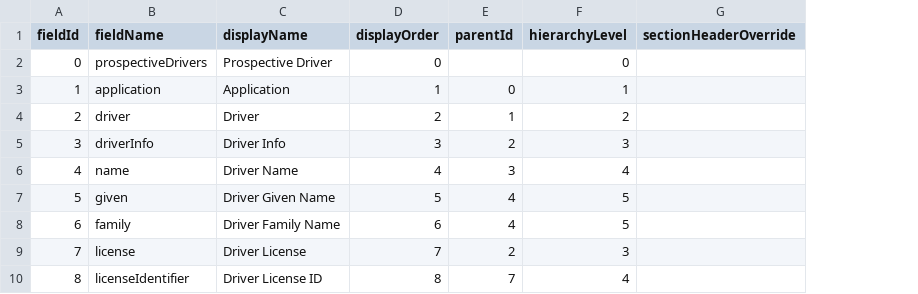
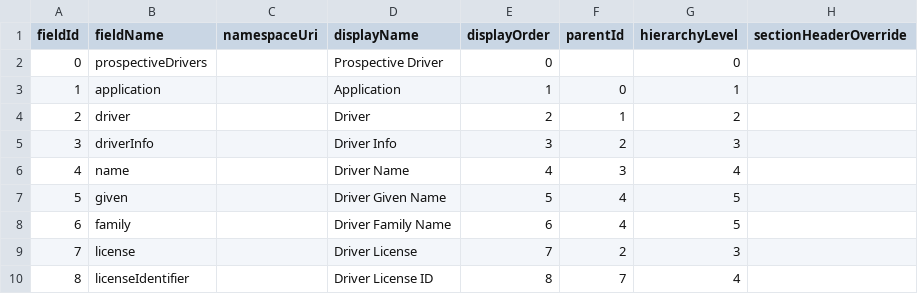
Before and after one commit to spookymvlder/xENFORCEx, a CSV file: src/main/resources/Documentation/field_property_template_driver_long.csv, drawn as a sheet; only a part is shown; the diff names each change by its address in the sheet, - before the commit and + after, or states it on an @@ line.

Commit message:
Updating readme and other documentation to prepare for release.

```diff
--- a/src/main/resources/Documentation/field_property_template_driver_long.csv
+++ b/src/main/resources/Documentation/field_property_template_driver_long.csv
+column C (namespaceUri), empty
```
Also changed, not shown: src/main/resources/Documentation/field_property_template.csv, src/main/resources/Documentation/field_property_template_driver_short.csv, 23 other files.
